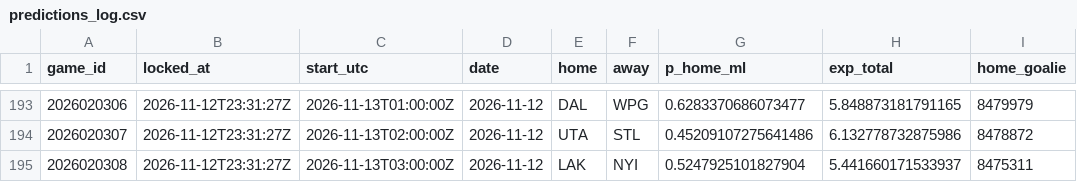
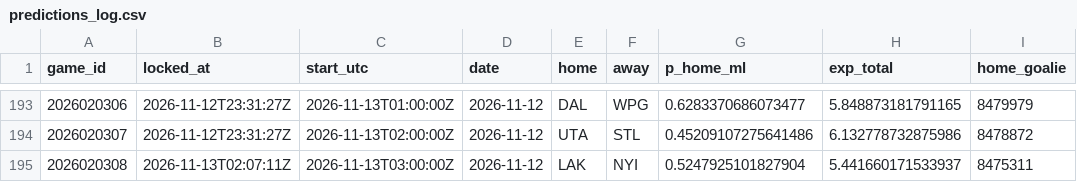
Before and after one commit to PookMula/NHL-edge-pro, a CSV file: data/predictions_log.csv, drawn as a sheet; only a part is shown, gaps mark what is left out; the diff names each change by its address in the sheet, - before the commit and + after, or states it on an @@ line.

```diff
--- a/data/predictions_log.csv
+++ b/data/predictions_log.csv
-B195 (locked_at): 2026-11-12T23:31:27Z
+B195 (locked_at): 2026-11-13T02:07:11Z
```
Also changed, not shown: 9 other files.
